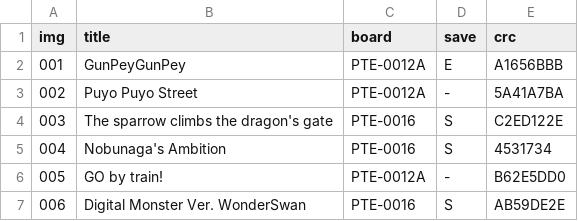
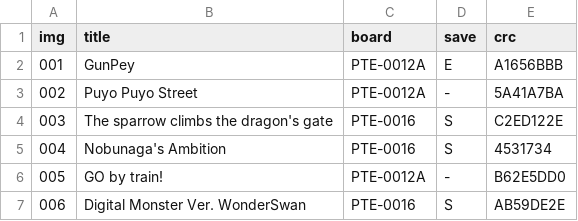
Before and after one commit to remy/ws-pcb-db, a CSV file: WonderSwan PCBs - Sheet2.csv, drawn as a sheet; only a part is shown.

Commit message:
fix title

```diff
--- a/WonderSwan PCBs - Sheet2.csv
+++ b/WonderSwan PCBs - Sheet2.csv
@@ -1,3 +1,3 @@
 img,title,board,save,crc
-001,GunPeyGunPey,PTE-0012A,E,A1656BBB
+001,GunPey,PTE-0012A,E,A1656BBB
 002,Puyo Puyo Street,PTE-0012A,-,5A41A7BA
```
Also changed, not shown: 1 other file.
